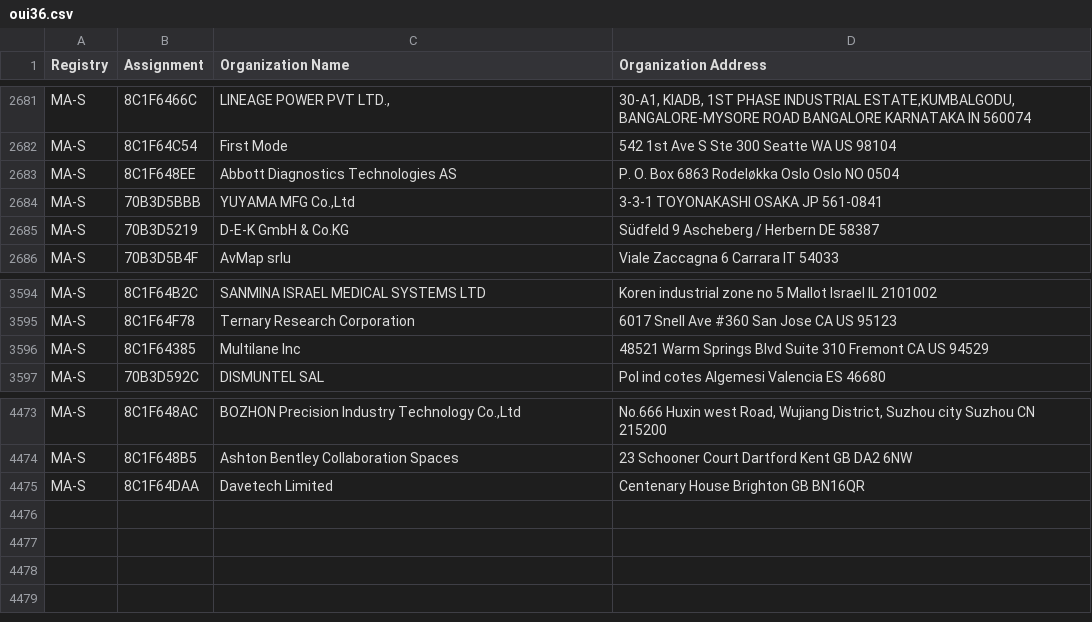
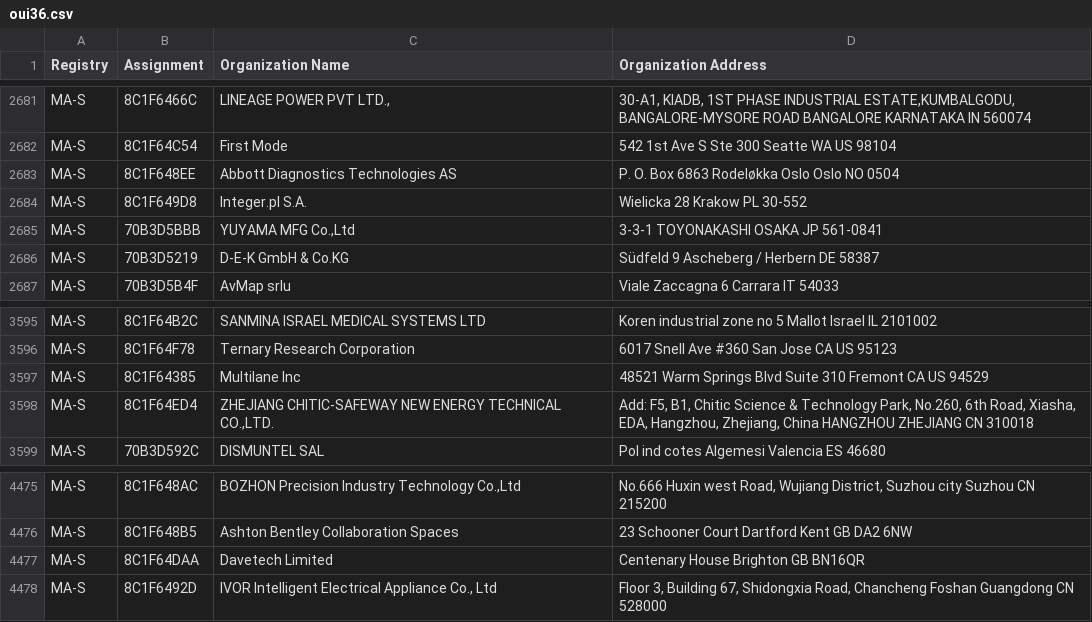
Before and after one commit to bedestall5/mac-tracker, a CSV file: data/ieee/oui36.csv, drawn as a sheet; only a part is shown, gaps mark what is left out.

```diff
--- a/data/ieee/oui36.csv
+++ b/data/ieee/oui36.csv
@@ -2683,2 +2683,3 @@ MA-S,8C1F64C54,First Mode,542 1st Ave S Ste 300 Seatte WA US 98104
 MA-S,8C1F648EE,Abbott Diagnostics Technologies AS,P. O.  Box 6863 Rodeløkka Oslo Oslo NO 0504
+MA-S,8C1F649D8,Integer.pl S.A.,Wielicka 28 Krakow  PL 30-552
 MA-S,70B3D5BBB,"YUYAMA MFG Co.,Ltd",3-3-1 TOYONAKASHI OSAKA JP 561-0841
@@ -3596,2 +3597,3 @@ MA-S,8C1F64F78,Ternary Research Corporation,6017 Snell Ave #360 San Jose CA US 9
 MA-S,8C1F64385,Multilane Inc,48521 Warm Springs Blvd Suite 310 Fremont CA US 94529
+MA-S,8C1F64ED4,"ZHEJIANG CHITIC-SAFEWAY NEW ENERGY TECHNICAL CO.,LTD.","Add: F5, B1, Chitic Science & Technology Park, No.260, 6th Road, Xiasha, EDA, Hangzhou, Zhejiang, China  HANGZHOU ZHEJIANG CN 310018 "
 MA-S,70B3D592C,DISMUNTEL SAL,Pol ind cotes Algemesi Valencia ES 46680
@@ -4475 +4477,2 @@ MA-S,8C1F648B5,Ashton Bentley Collaboration Spaces,23 Schooner Court Dartford Ke
 MA-S,8C1F64DAA,Davetech Limited,Centenary House Brighton  GB BN16QR
+MA-S,8C1F6492D,"IVOR Intelligent Electrical Appliance Co., Ltd","Floor 3, Building 67, Shidongxia Road, Chancheng Foshan Guangdong CN 528000 "
```
Also changed, not shown: 12 other files.
